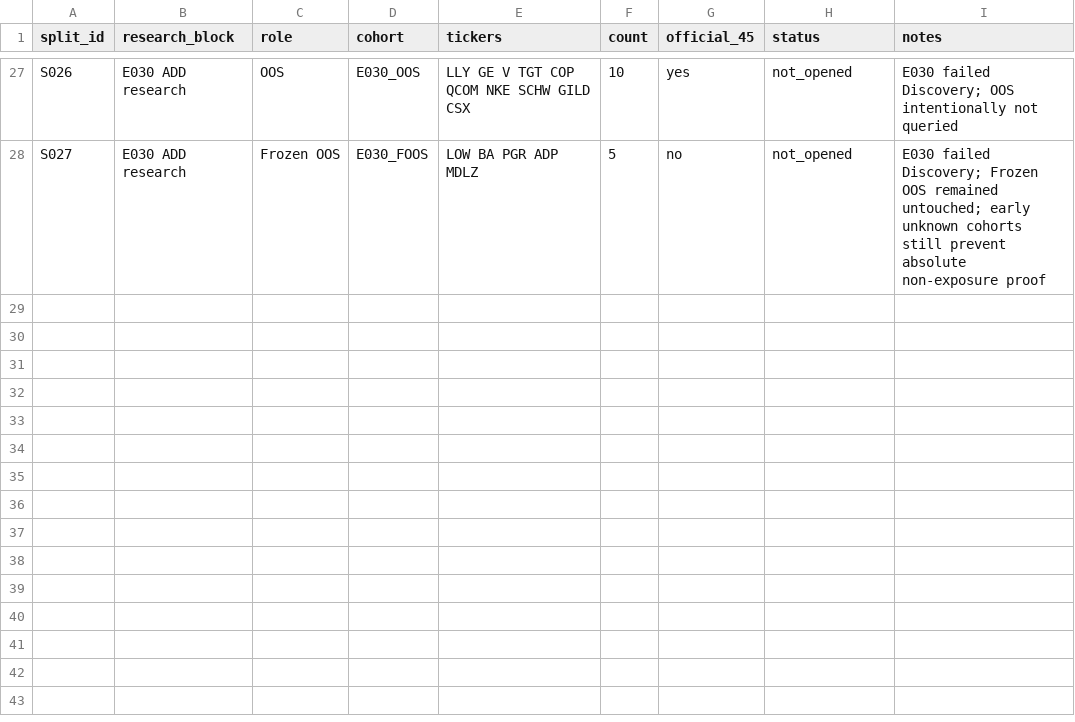
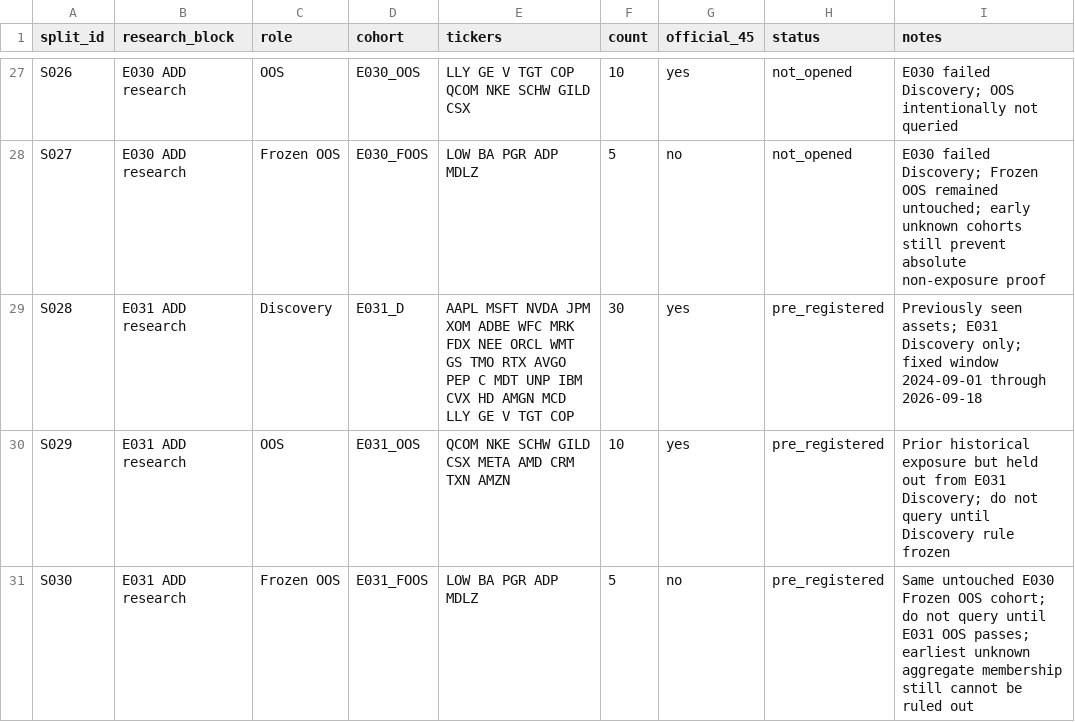
Before and after one commit to kuashan/siftalpha-research, a CSV file: research/ssss/SSSS_SAMPLE_SPLITS.csv, drawn as a sheet; only a part is shown, gaps mark what is left out.

Commit message:
research: freeze E031 sample cohorts

```diff
--- a/research/ssss/SSSS_SAMPLE_SPLITS.csv
+++ b/research/ssss/SSSS_SAMPLE_SPLITS.csv
@@ -28 +28,4 @@ S026,E030 ADD research,OOS,E030_OOS,"LLY GE V TGT COP QCOM NKE SCHW GILD CSX",10
 S027,E030 ADD research,Frozen OOS,E030_FOOS,"LOW BA PGR ADP MDLZ",5,no,not_opened,"E030 failed Discovery; Frozen OOS remained untouched; early unknown cohorts still prevent absolute non-exposure proof"
+S028,E031 ADD research,Discovery,E031_D,"AAPL MSFT NVDA JPM XOM ADBE WFC MRK FDX NEE ORCL WMT GS TMO RTX AVGO PEP C MDT UNP IBM CVX HD AMGN MCD LLY GE V TGT COP",30,yes,pre_registered,"Previously seen assets; E031 Discovery only; fixed window 2024-09-01 through 2026-09-18"
+S029,E031 ADD research,OOS,E031_OOS,"QCOM NKE SCHW GILD CSX META AMD CRM TXN AMZN",10,yes,pre_registered,"Prior historical exposure but held out from E031 Discovery; do not query until Discovery rule frozen"
+S030,E031 ADD research,Frozen OOS,E031_FOOS,"LOW BA PGR ADP MDLZ",5,no,pre_registered,"Same untouched E030 Frozen OOS cohort; do not query until E031 OOS passes; earliest unknown aggregate membership still cannot be ruled out"
```
